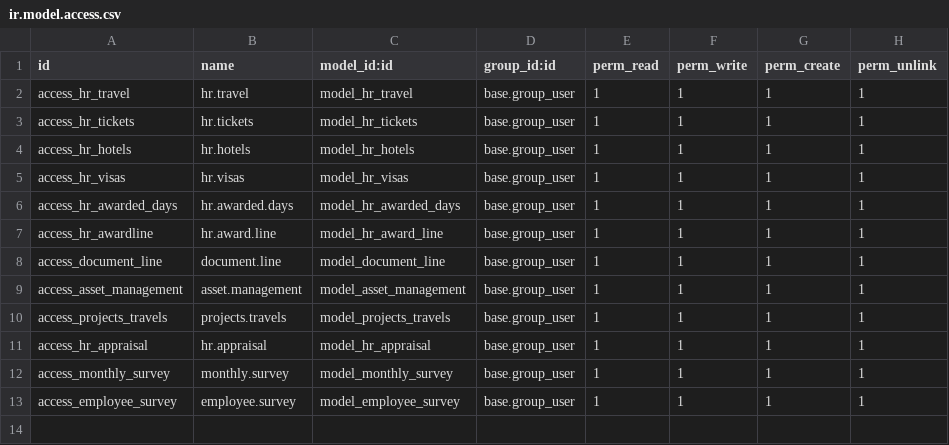
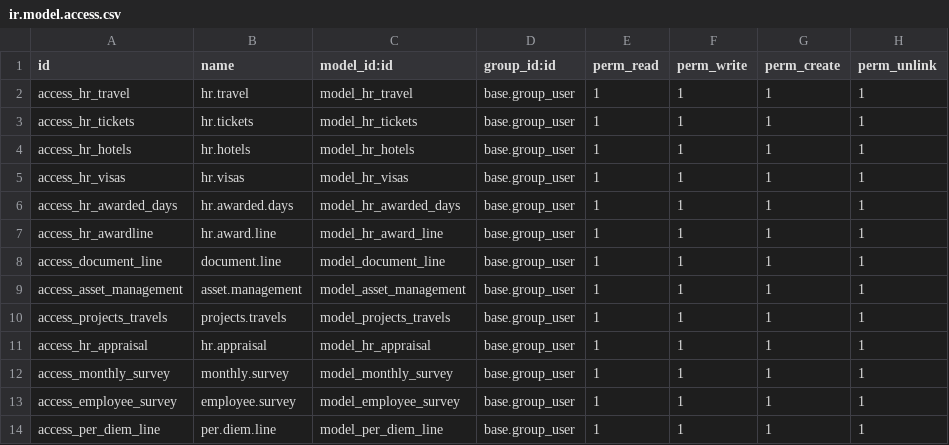
Before and after one commit to ashrafalmomani/Leading-Point, a CSV file: hr_custom/security/ir.model.access.csv, drawn as a sheet.

```diff
--- a/hr_custom/security/ir.model.access.csv
+++ b/hr_custom/security/ir.model.access.csv
@@ -13 +13,2 @@ access_monthly_survey,monthly.survey,model_monthly_survey,base.group_user,1,1,1,
 access_employee_survey,employee.survey,model_employee_survey,base.group_user,1,1,1,1
+access_per_diem_line,per.diem.line,model_per_diem_line,base.group_user,1,1,1,1
```
Also changed, not shown: 13 other files.
